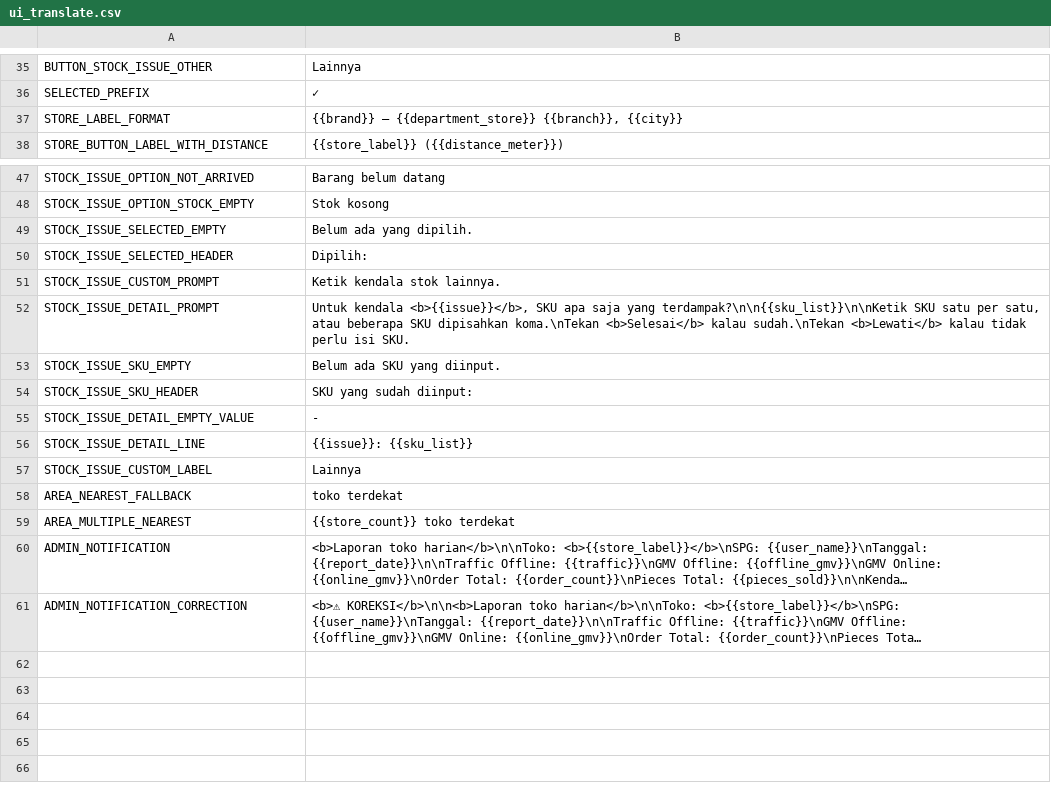
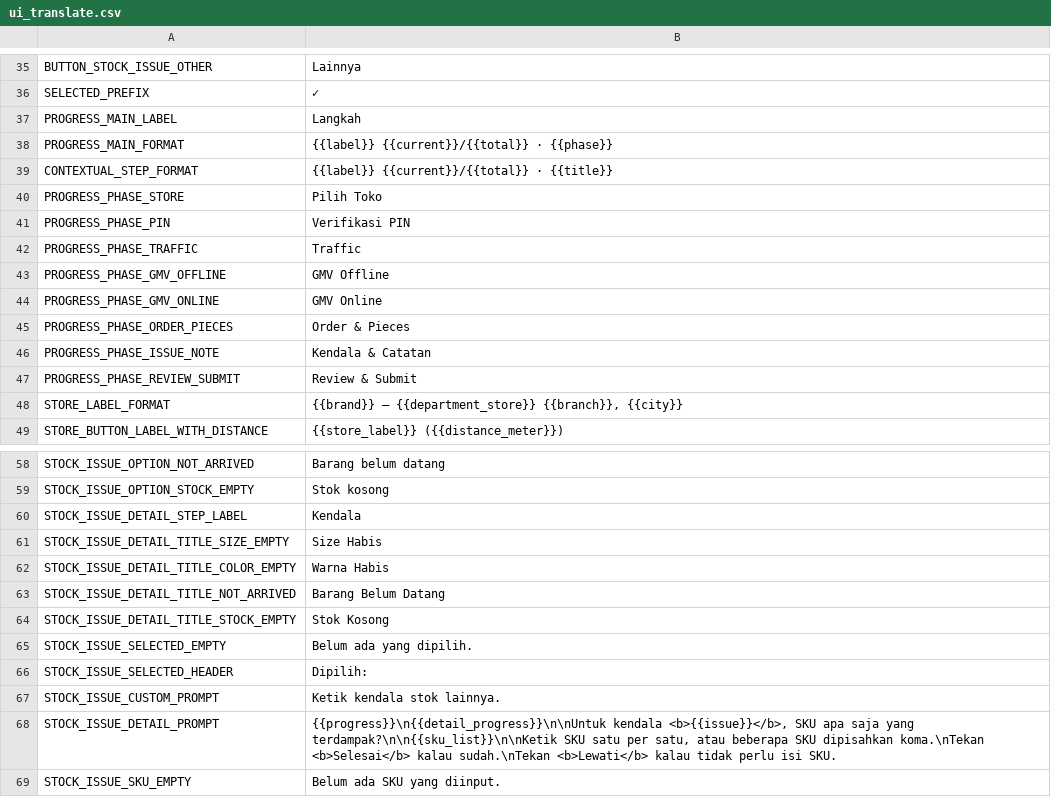
Before and after one commit to farocardician/issaDailyReport, a CSV file: Reference/ui_translate.csv, drawn as a sheet; only a part is shown, gaps mark what is left out; the shorter side is filled out with more unchanged rows; long unchanged cells end in …; the diff covers the shown part only.

Commit message:
Add centralized progress indicators with contextual stock issue substeps

```diff
--- a/Reference/ui_translate.csv
+++ b/Reference/ui_translate.csv
@@ -36,2 +36,13 @@ BUTTON_STOCK_ISSUE_OTHER,Lainnya
 SELECTED_PREFIX,✓
+PROGRESS_MAIN_LABEL,Langkah
+PROGRESS_MAIN_FORMAT,{{label}} {{current}}/{{total}} · {{phase}}
+CONTEXTUAL_STEP_FORMAT,{{label}} {{current}}/{{total}} · {{title}}
+PROGRESS_PHASE_STORE,Pilih Toko
+PROGRESS_PHASE_PIN,Verifikasi PIN
+PROGRESS_PHASE_TRAFFIC,Traffic
+PROGRESS_PHASE_GMV_OFFLINE,GMV Offline
+PROGRESS_PHASE_GMV_ONLINE,GMV Online
+PROGRESS_PHASE_ORDER_PIECES,Order & Pieces
+PROGRESS_PHASE_ISSUE_NOTE,Kendala & Catatan
+PROGRESS_PHASE_REVIEW_SUBMIT,Review & Submit
 STORE_LABEL_FORMAT,"{{brand}} – {{department_store}} {{branch}}, {{city}}"
@@ -48,2 +59,7 @@ STOCK_ISSUE_OPTION_NOT_ARRIVED,Barang belum datang
 STOCK_ISSUE_OPTION_STOCK_EMPTY,Stok kosong
+STOCK_ISSUE_DETAIL_STEP_LABEL,Kendala
+STOCK_ISSUE_DETAIL_TITLE_SIZE_EMPTY,Size Habis
+STOCK_ISSUE_DETAIL_TITLE_COLOR_EMPTY,Warna Habis
+STOCK_ISSUE_DETAIL_TITLE_NOT_ARRIVED,Barang Belum Datang
+STOCK_ISSUE_DETAIL_TITLE_STOCK_EMPTY,Stok Kosong
 STOCK_ISSUE_SELECTED_EMPTY,Belum ada yang dipilih.
@@ -51,3 +67,3 @@ STOCK_ISSUE_SELECTED_HEADER,Dipilih:
 STOCK_ISSUE_CUSTOM_PROMPT,Ketik kendala stok lainnya.
-STOCK_ISSUE_DETAIL_PROMPT,"Untuk kendala <b>{{issue}}</b>, SKU apa saja yang terdampak?\n\n{{sku_list}}\n\nKetik SKU satu per satu, atau beberapa SKU dipisahkan koma.\nTekan <b>Selesai</b> kalau sudah.\nTekan <b>Lewati</b> kalau tidak perlu isi SKU."
+STOCK_ISSUE_DETAIL_PROMPT,"{{progress}}\n{{detail_progress}}\n\nUntuk kendala <b>{{issue}}</b>, SKU apa saja yang terdampak?\n\n{{sku_list}}\n\nKetik SKU satu per satu, atau beberapa SKU dipisahkan koma.\nTekan <b>Selesai</b> kalau sudah.\nTekan <b>Lewati</b> kalau tidak perlu isi SKU."
 STOCK_ISSUE_SKU_EMPTY,Belum ada SKU yang diinput.
```
Also changed, not shown: 16 edited cells elsewhere in this file, 9 other files.
